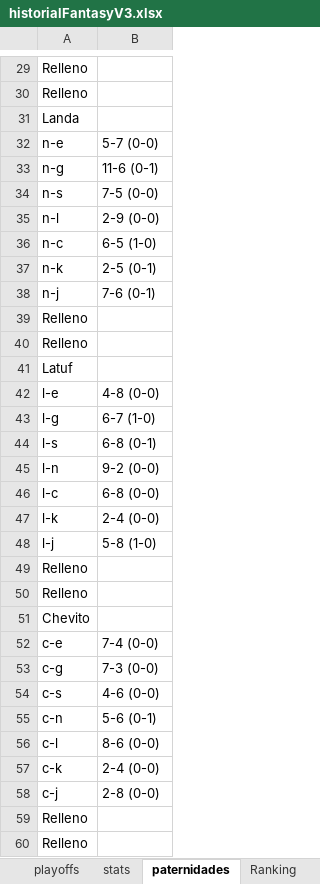
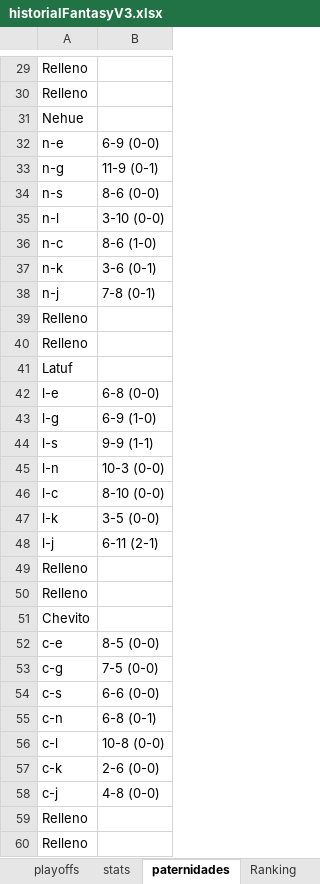
Before and after one commit to FantasyLFA/FantasyLFA, an Excel workbook: historialFantasyV3.xlsx, sheet paternidades, drawn as a sheet; only a part is shown, gaps mark what is left out; values as stored, in another font and other column widths than the file's, no borders; the diff covers the shown part only; the diff names each change by its address in the sheet, - before the commit and + after, or states it on an @@ line.

```diff
--- a/historialFantasyV3.xlsx (sheet paternidades)
+++ b/historialFantasyV3.xlsx (sheet paternidades)
-A31: Landa
+A31: Nehue
-B32: 5-7 (0-0)
+B32: 6-9 (0-0)
-B33: 11-6 (0-1)
+B33: 11-9 (0-1)
-B34: 7-5 (0-0)
+B34: 8-6 (0-0)
-B35: 2-9 (0-0)
+B35: 3-10 (0-0)
-B36: 6-5 (1-0)
+B36: 8-6 (1-0)
-B37: 2-5 (0-1)
+B37: 3-6 (0-1)
-B38: 7-6 (0-1)
+B38: 7-8 (0-1)
-B42: 4-8 (0-0)
+B42: 6-8 (0-0)
-B43: 6-7 (1-0)
+B43: 6-9 (1-0)
-B44: 6-8 (0-1)
+B44: 9-9 (1-1)
-B45: 9-2 (0-0)
+B45: 10-3 (0-0)
-B46: 6-8 (0-0)
+B46: 8-10 (0-0)
-B47: 2-4 (0-0)
+B47: 3-5 (0-0)
-B48: 5-8 (1-0)
+B48: 6-11 (2-1)
-B52: 7-4 (0-0)
+B52: 8-5 (0-0)
-B53: 7-3 (0-0)
+B53: 7-5 (0-0)
-B54: 4-6 (0-0)
+B54: 6-6 (0-0)
-B55: 5-6 (0-1)
+B55: 6-8 (0-1)
-B56: 8-6 (0-0)
+B56: 10-8 (0-0)
-B57: 2-4 (0-0)
+B57: 2-6 (0-0)
-B58: 2-8 (0-0)
+B58: 4-8 (0-0)
```
Also changed, not shown: 35 edited cells elsewhere in this sheet, sheet partidos regular, sheet stats, sheet playoffs, sheet Ranking, 6 other files.
